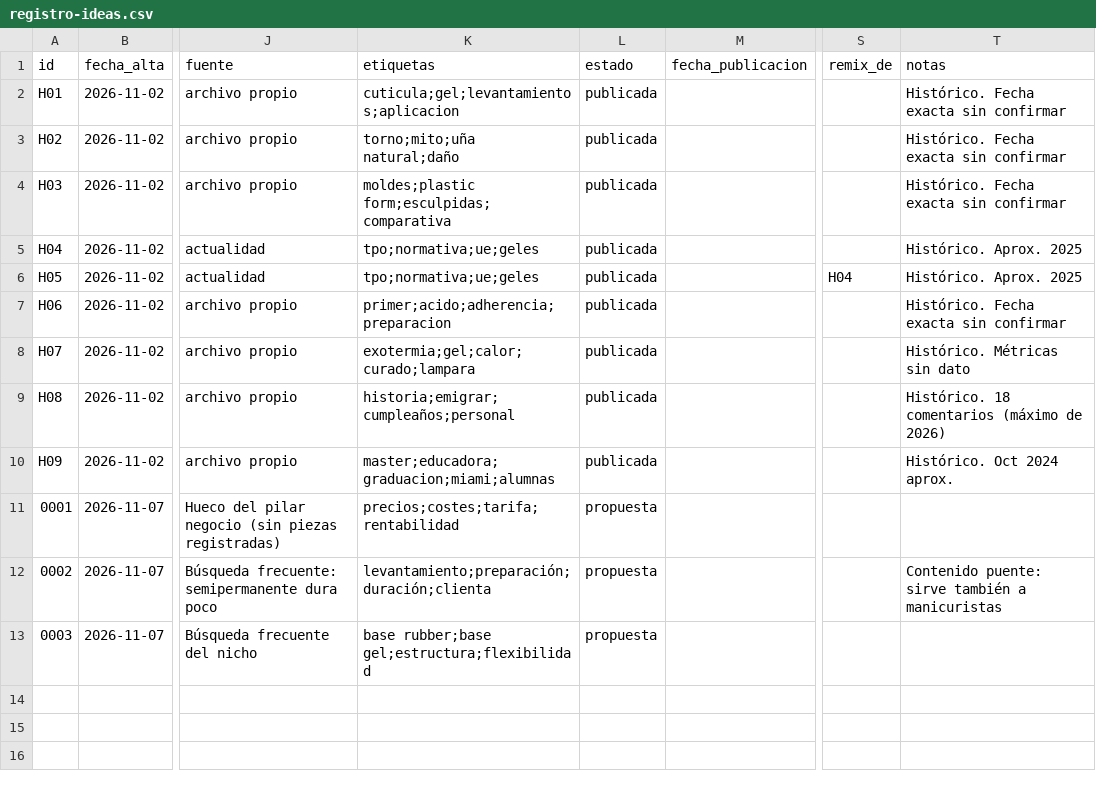
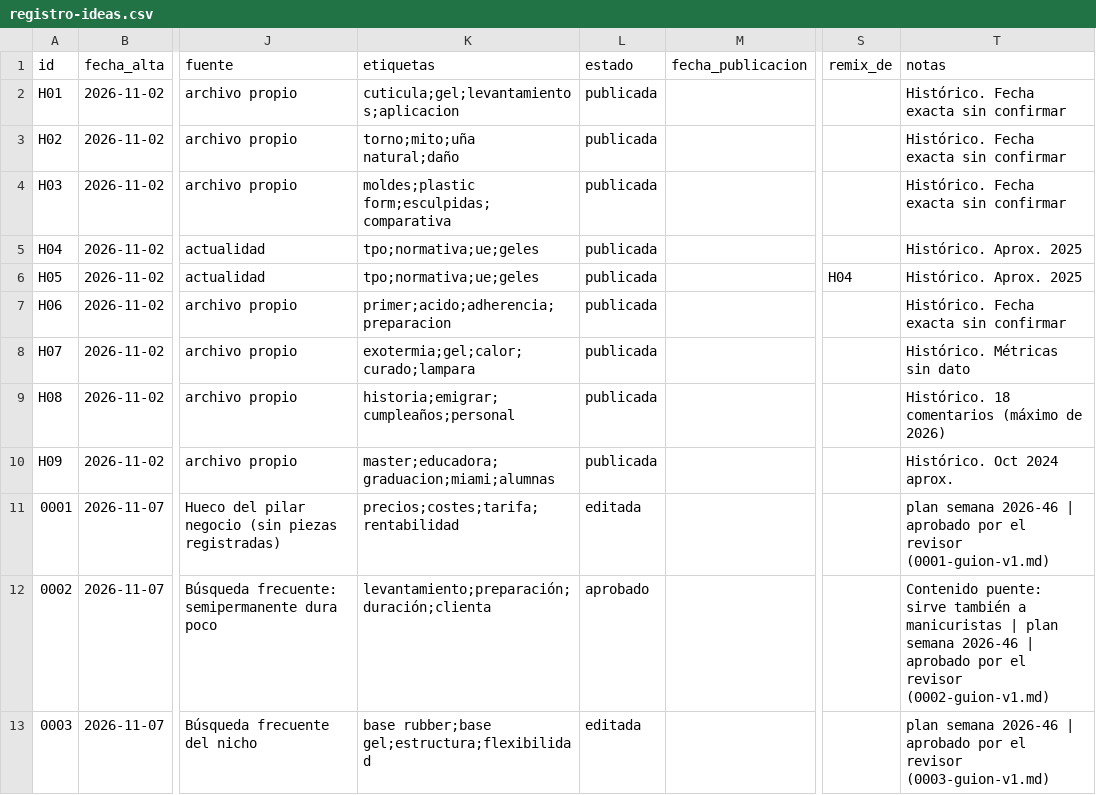
Before and after one commit to iZicox/Prueba-Claude-code, a CSV file: extraido/contenido-francis/registro-ideas.csv, drawn as a sheet; only a part is shown, gaps mark what is left out; the diff names each change by its address in the sheet, - before the commit and + after, or states it on an @@ line.

```diff
--- a/extraido/contenido-francis/registro-ideas.csv
+++ b/extraido/contenido-francis/registro-ideas.csv
-L11 (estado): propuesta
+L11 (estado): editada
-T11 (notas): (empty)
+T11 (notas): plan semana 2026-46 | aprobado por el revisor (0001-guion-v1.md)
-L12 (estado): propuesta
+L12 (estado): aprobado
-T12 (notas): …a manicuristas
+T12 (notas): …a manicuristas | plan semana 2026-46 | aprobado por el revisor (0002-guion-v1.md)
-L13 (estado): propuesta
+L13 (estado): editada
-T13 (notas): (empty)
+T13 (notas): plan semana 2026-46 | aprobado por el revisor (0003-guion-v1.md)
```
Also changed, not shown: 52 other files.
